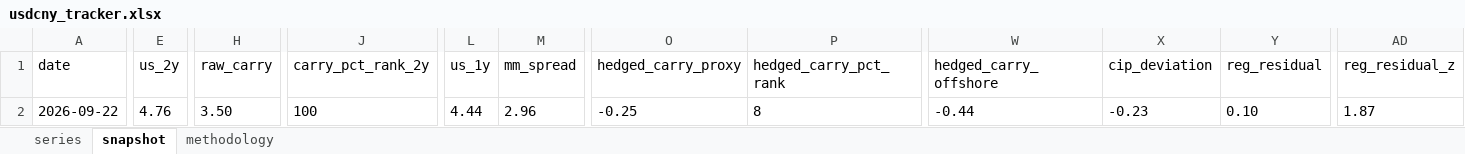
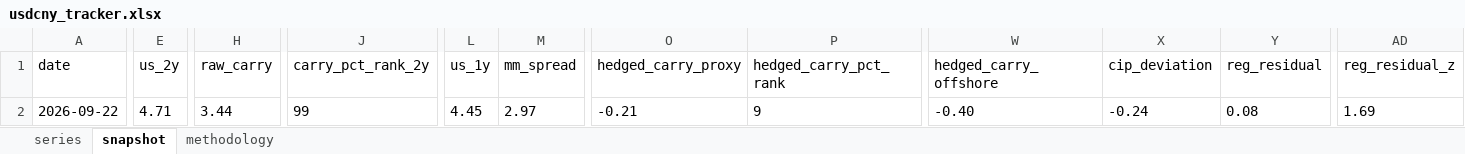
Before and after one commit to erickviann1-dev/usdcny-tracker, an Excel workbook: docs/usdcny_tracker.xlsx, sheet snapshot, drawn as a sheet; only a part is shown, gaps mark what is left out; values as stored, in another font and other column widths than the file's, no borders; the diff names each change by its address in the sheet, - before the commit and + after, or states it on an @@ line.

```diff
--- a/docs/usdcny_tracker.xlsx (sheet snapshot)
+++ b/docs/usdcny_tracker.xlsx (sheet snapshot)
-E2 (us_2y): 4.76
+E2 (us_2y): 4.71
-H2 (raw_carry): 3.50
+H2 (raw_carry): 3.44
-J2 (carry_pct_rank_2y): 100
+J2 (carry_pct_rank_2y): 99
-L2 (us_1y): 4.44
+L2 (us_1y): 4.45
-M2 (mm_spread): 2.96
+M2 (mm_spread): 2.97
-O2 (hedged_carry_proxy): -0.25
+O2 (hedged_carry_proxy): -0.21
-P2 (hedged_carry_pct_rank): 8
+P2 (hedged_carry_pct_rank): 9
-W2 (hedged_carry_offshore): -0.44
+W2 (hedged_carry_offshore): -0.40
-X2 (cip_deviation): -0.23
+X2 (cip_deviation): -0.24
-Y2 (reg_residual): 0.10
+Y2 (reg_residual): 0.08
-AD2 (reg_residual_z): 1.87
+AD2 (reg_residual_z): 1.69
```
Also changed, not shown: sheet series, 3 other files.
